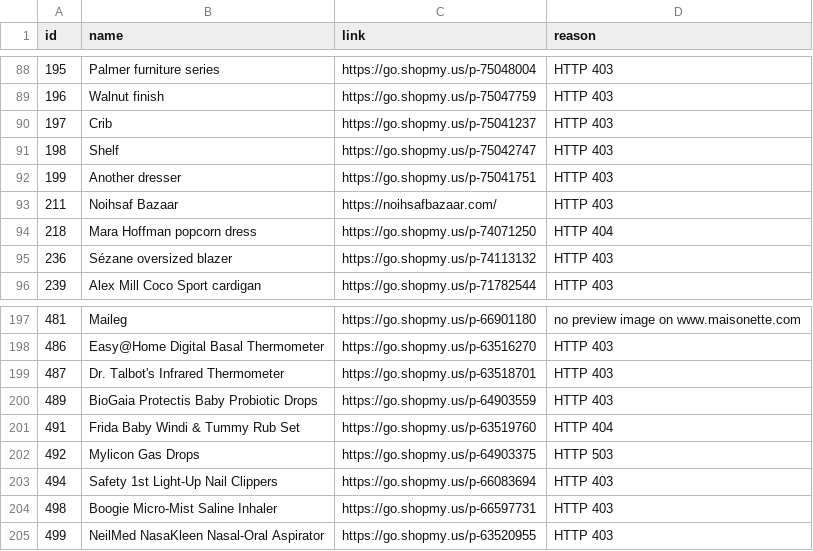
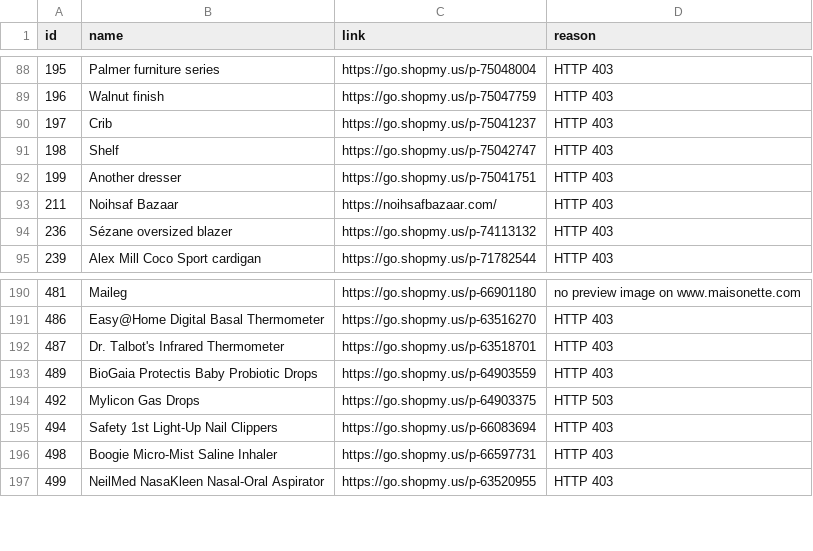
Before and after one commit to jus10cox/milkytime, a CSV file: thumbs-missing.csv, drawn as a sheet; only a part is shown, gaps mark what is left out; the diff covers the shown part only.

```diff
--- a/thumbs-missing.csv
+++ b/thumbs-missing.csv
@@ -93,3 +93,2 @@ id,name,link,reason
 "211","Noihsaf Bazaar","https://noihsafbazaar.com/","HTTP 403"
-"218","Mara Hoffman popcorn dress","https://go.shopmy.us/p-74071250","HTTP 404"
 "236","Sézane oversized blazer","https://go.shopmy.us/p-74113132","HTTP 403"
@@ -200,3 +193,2 @@ id,name,link,reason
 "489","BioGaia Protectis Baby Probiotic Drops","https://go.shopmy.us/p-64903559","HTTP 403"
-"491","Frida Baby Windi & Tummy Rub Set","https://go.shopmy.us/p-63519760","HTTP 404"
 "492","Mylicon Gas Drops","https://go.shopmy.us/p-64903375","HTTP 503"
```
Also changed, not shown: 14 added rows and 6 removed rows elsewhere in this file, 42 other files.
